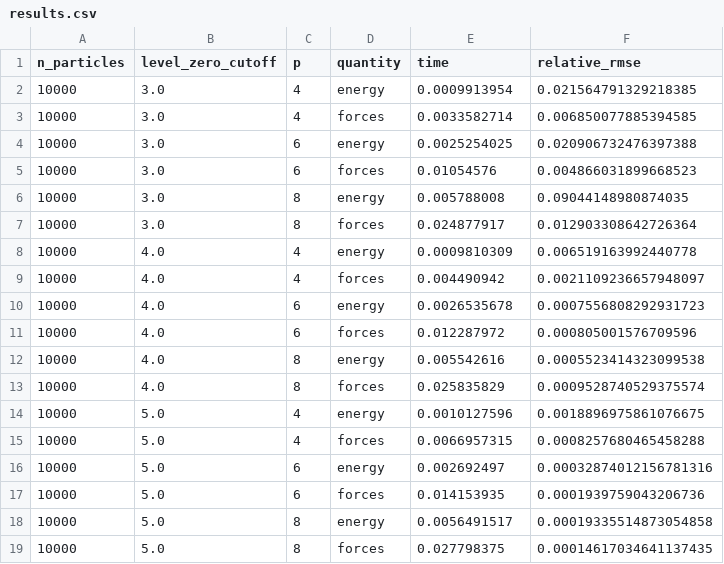
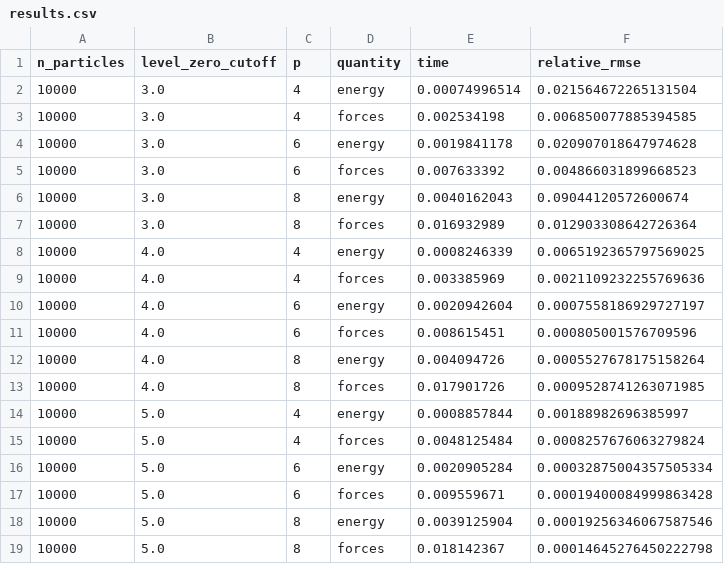
Before and after one commit to Madsen-s-research-group/msmjax, a CSV file: examples/benchmarks/cost_vs_accuracy/example_results/nonperiodic/results.csv, drawn as a sheet; only a part is shown; the diff covers the shown part only.

Commit message:
WIP: cont'd: clean up cost-vs-accuracy benchmark example

```diff
--- a/examples/benchmarks/cost_vs_accuracy/example_results/nonperiodic/results.csv
+++ b/examples/benchmarks/cost_vs_accuracy/example_results/nonperiodic/results.csv
@@ -1,19 +1,19 @@
 n_particles,level_zero_cutoff,p,quantity,time,relative_rmse
-10000,3.0,4,energy,0.0009913954,0.021564791329218385
-10000,3.0,4,forces,0.0033582714,0.006850077885394585
-10000,3.0,6,energy,0.0025254025,0.020906732476397388
-10000,3.0,6,forces,0.01054576,0.004866031899668523
-10000,3.0,8,energy,0.005788008,0.09044148980874035
-10000,3.0,8,forces,0.024877917,0.012903308642726364
-10000,4.0,4,energy,0.0009810309,0.006519163992440778
-10000,4.0,4,forces,0.004490942,0.0021109236657948097
-10000,4.0,6,energy,0.0026535678,0.0007556808292931723
-10000,4.0,6,forces,0.012287972,0.000805001576709596
-10000,4.0,8,energy,0.005542616,0.0005523414323099538
-10000,4.0,8,forces,0.025835829,0.0009528740529375574
-10000,5.0,4,energy,0.0010127596,0.0018896975861076675
-10000,5.0,4,forces,0.0066957315,0.0008257680465458288
-10000,5.0,6,energy,0.002692497,0.00032874012156781316
-10000,5.0,6,forces,0.014153935,0.0001939759043206736
-10000,5.0,8,energy,0.0056491517,0.00019335514873054858
-10000,5.0,8,forces,0.027798375,0.00014617034641137435
+10000,3.0,4,energy,0.00074996514,0.021564672265131504
+10000,3.0,4,forces,0.002534198,0.006850077885394585
+10000,3.0,6,energy,0.0019841178,0.020907018647974628
+10000,3.0,6,forces,0.007633392,0.004866031899668523
+10000,3.0,8,energy,0.0040162043,0.09044120572600674
+10000,3.0,8,forces,0.016932989,0.012903308642726364
+10000,4.0,4,energy,0.0008246339,0.0065192365797569025
+10000,4.0,4,forces,0.003385969,0.0021109232255769636
+10000,4.0,6,energy,0.0020942604,0.0007558186929727197
+10000,4.0,6,forces,0.008615451,0.000805001576709596
+10000,4.0,8,energy,0.004094726,0.0005527678175158264
+10000,4.0,8,forces,0.017901726,0.0009528741263071985
+10000,5.0,4,energy,0.0008857844,0.00188982696385997
+10000,5.0,4,forces,0.0048125484,0.0008257676063279824
+10000,5.0,6,energy,0.0020905284,0.00032875004357505334
+10000,5.0,6,forces,0.009559671,0.00019400084999863428
+10000,5.0,8,energy,0.0039125904,0.00019256346067587546
+10000,5.0,8,forces,0.018142367,0.00014645276450222798
```
Also changed, not shown: 36 edited cells elsewhere in this file, examples/benchmarks/cost_vs_accuracy/example_results/nonperiodic_doubleprec/results.csv, examples/benchmarks/cost_vs_accuracy/example_results/periodic/results.csv, 20 other files.
